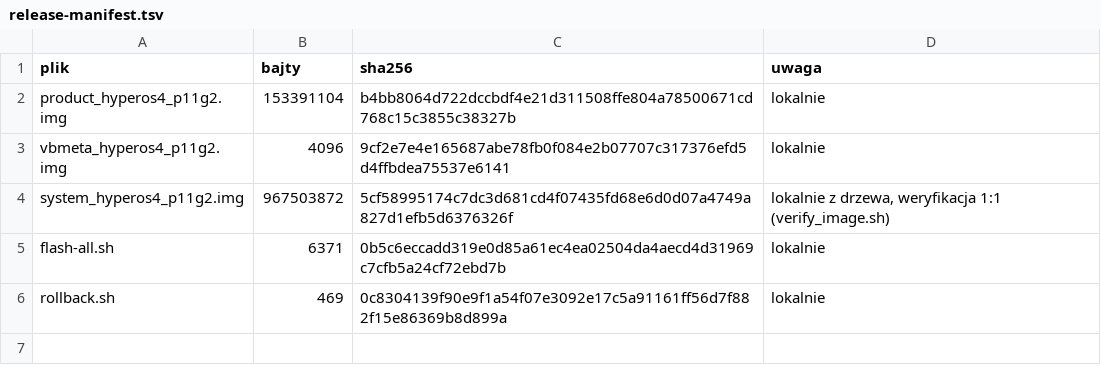
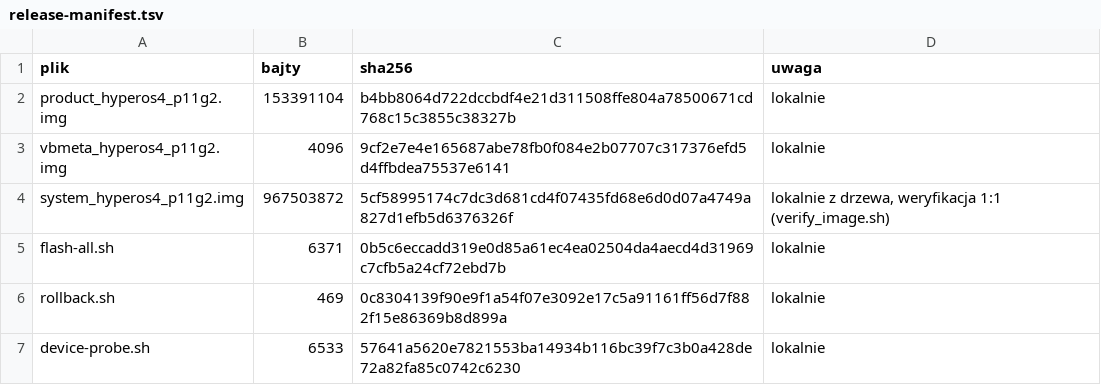
Before and after one commit to blukeryellow-arch/Lenovo-Tab-P11-Gen-2-HyperOS-4-CN-HyperOS-4-from-Xiaomi-Pad-9-Pro-Max-, a TSV file: dist/release/HyperOS4_P11Gen2-full/release-manifest.tsv, drawn as a sheet; the diff names each change by its address in the sheet, - before the commit and + after, or states it on an @@ line.

Commit message:
krok 0 w wydaniu: device-probe.sh (GO/NO-GO przed flashem), sekcja P w testach
Warunki wstepne (kernel EROFS+lz4, rozmiar slotu) zyle do teraz tylko w moich dokumentach.
make_release dolacza teraz device-probe.sh do obu wariantow (kopia tools/device_probe.sh, w
manifescie i SHA256SUMS - 8 pozycji), README kaze go uruchomic PRZED flash-all.sh.
Skrypt tylko czyta: getvar + adb shell, zero zapisow; werdykt 0/1/2.

Atrapa urzadzenia rozbila piec uchybien, z ktorych kazde daloby zielone swiatlo bez zadnego
pomiaru: parser akceptujacy linie 'OKAY' (produkt = '0.001s'), getvar czytanki ze stdout zamiast
stderr (fastboot odpowiada na stderr), zapytanie 'partition-size:systema' bez podkreSlenia,
go() bez inkrementacji ('kontrol OK: 0' przy osmiu OK) i '$part_$slot' pod set -u (bash czyta
'part_' => unbound variable => rc 1 zamiast 2).

Udowodnione, ze sekcja P swieci na czerwono: zamiana blokady 'no' na 'warn' przy braku
CONFIG_EROFS_FS_LZ4 => 1 FAIL z nazwa przypadku i cytatem zlagodzonej linii; po przywróceniu
ponownie zielone. Stan: 44 PASS, 0 FAIL (bez --real: 36). lint_pismo czyste (4 znaki cyrylickie
z mojego wlasnego tekstu zostaly wyjete i zamienione w tym samym przebiegu).

Oba wydania przebudowane: OBRAZY BAJT W BAJT bez zmian (77 619 200 / 153 391 104 /
967 503 872 / vbmeta 4 096), zmienily sie wyłącznie manifest i sumy (nowy plik).

Co-authored-by: arena-agent <297053741+arena-agent@users.noreply.github.com>

```diff
--- a/dist/release/HyperOS4_P11Gen2-full/release-manifest.tsv
+++ b/dist/release/HyperOS4_P11Gen2-full/release-manifest.tsv
+row 7: device-probe.sh | 6533 | 57641a5620e7821553ba14934b116bc39f7c3b0a428de72a82fa85c0742c6230 | lokalnie
```
Also changed, not shown: dist/release/HyperOS4_P11Gen2/release-manifest.tsv, 11 other files.
